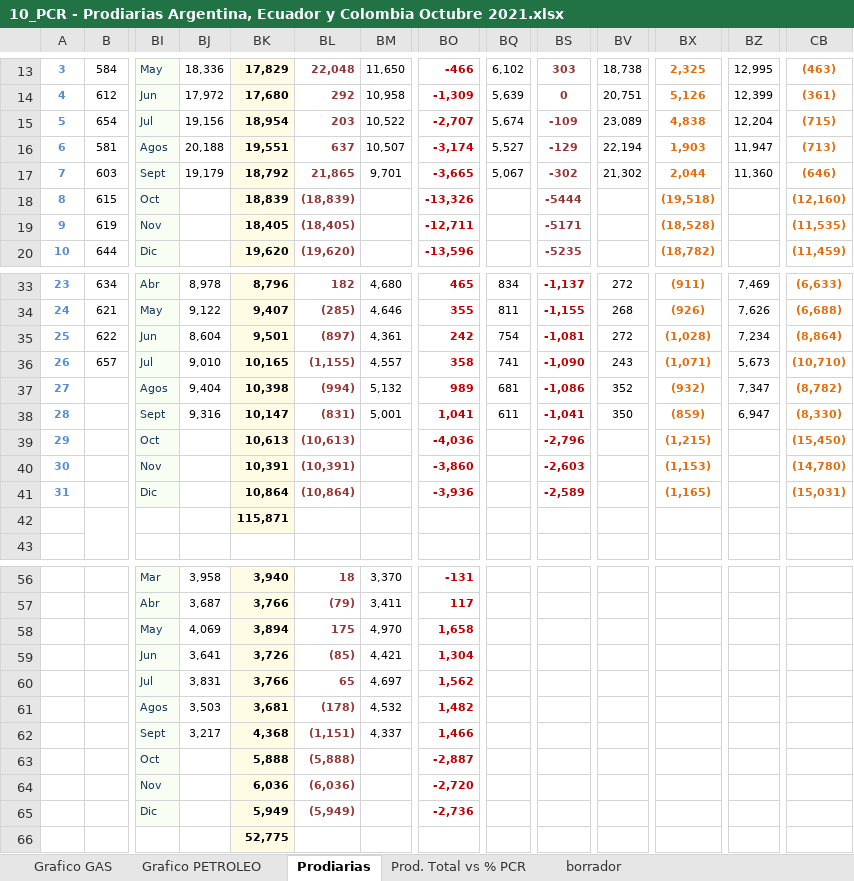
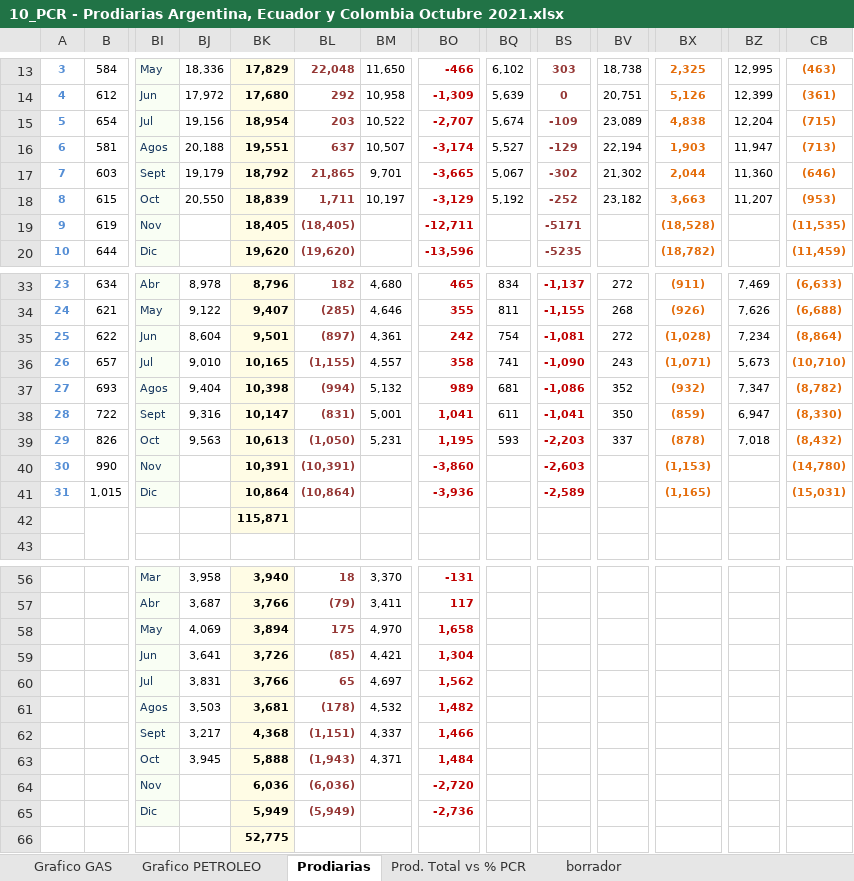
Before and after one commit to jlrp132/production_monitor, an Excel workbook: data/10_PCR - Prodiarias Argentina, Ecuador y Colombia Octubre 2021.xlsx, sheet Prodiarias, drawn as a sheet; only a part is shown, gaps mark what is left out; values as stored, in another font and other column widths than the file's, no borders; charts and pictures not drawn; removed rows and columns are numbered as before the commit, all else as after; rows hold the shown columns only; the diff names each change by its address in the sheet, - before the commit and + after, or states it on an @@ line.

Commit message:
Update 10_PCR - Prodiarias Argentina, Ecuador y Colombia Octubre 2021.xlsx

```diff
--- a/data/10_PCR - Prodiarias Argentina, Ecuador y Colombia Octubre 2021.xlsx (sheet Prodiarias)
+++ b/data/10_PCR - Prodiarias Argentina, Ecuador y Colombia Octubre 2021.xlsx (sheet Prodiarias)
-BJ18: (empty)
+BJ18: 20,550
-BL18: (18,839)
+BL18: 1,711
-BM18: (empty)
+BM18: 10,197
-BO18: -13,326
+BO18: -3,129
-BQ18: (empty)
+BQ18: 5,192
-BS18: -5444
+BS18: -252
-BV18: (empty)
+BV18: 23,182
-BX18: (19,518)
+BX18: 3,663
-BZ18: (empty)
+BZ18: 11,207
-CB18: (12,160)
+CB18: (953)
-row 37: 27 |  | Agos | 9,404 | 10,398 | (994) | 5,132 | 989 | 681 | -1,086 | 352 | (932) | 7,347 | (8,782)
-row 38: 28 |  | Sept | 9,316 | 10,147 | (831) | 5,001 | 1,041 | 611 | -1,041 | 350 | (859) | 6,947 | (8,330)
-row 39: 29 |  | Oct |  | 10,613 | (10,613) |  | -4,036 |  | -2,796 |  | (1,215) |  | (15,450)
-row 40: 30 |  | Nov |  | 10,391 | (10,391) |  | -3,860 |  | -2,603 |  | (1,153) |  | (14,780)
-row 41: 31 |  | Dic |  | 10,864 | (10,864) |  | -3,936 |  | -2,589 |  | (1,165) |  | (15,031)
+row 37: 27 | 693 | Agos | 9,404 | 10,398 | (994) | 5,132 | 989 | 681 | -1,086 | 352 | (932) | 7,347 | (8,782)
+row 38: 28 | 722 | Sept | 9,316 | 10,147 | (831) | 5,001 | 1,041 | 611 | -1,041 | 350 | (859) | 6,947 | (8,330)
+row 39: 29 | 826 | Oct | 9,563 | 10,613 | (1,050) | 5,231 | 1,195 | 593 | -2,203 | 337 | (878) | 7,018 | (8,432)
+row 40: 30 | 990 | Nov |  | 10,391 | (10,391) |  | -3,860 |  | -2,603 |  | (1,153) |  | (14,780)
+row 41: 31 | 1,015 | Dic |  | 10,864 | (10,864) |  | -3,936 |  | -2,589 |  | (1,165) |  | (15,031)
-row 63:  |  | Oct |  | 5,888 | (5,888) |  | -2,887
+row 63:  |  | Oct | 3,945 | 5,888 | (1,943) | 4,371 | 1,484
```
Also changed, not shown: sheet Prod. Total vs % PCR, sheet borrador, charts or pictures.
